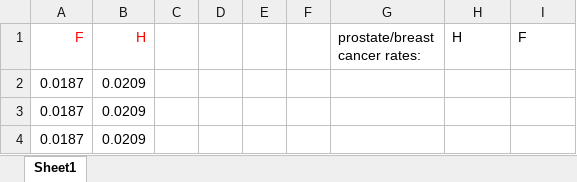
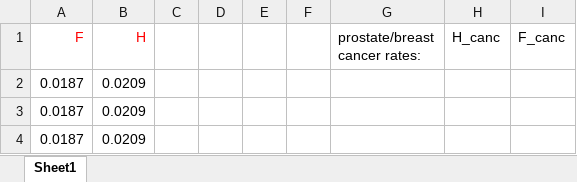
Before and after one commit to Makimousse/Cancer, an Excel workbook: Exel_datasheet.xlsx, sheet Sheet1, drawn as a sheet; only a part is shown; values as stored, in another font and other column widths than the file's, no borders; table styles not drawn; the diff names each change by its address in the sheet, - before the commit and + after, or states it on an @@ line.

```diff
--- a/Exel_datasheet.xlsx (sheet Sheet1)
+++ b/Exel_datasheet.xlsx (sheet Sheet1)
-H1: H
+H1: H_canc
-I1: F
+I1: F_canc
```
Also changed, not shown: 2 other files.
